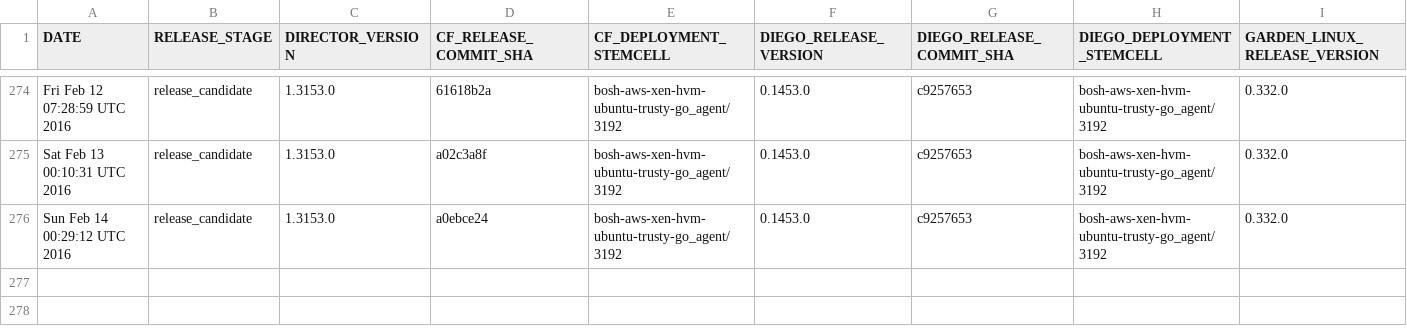
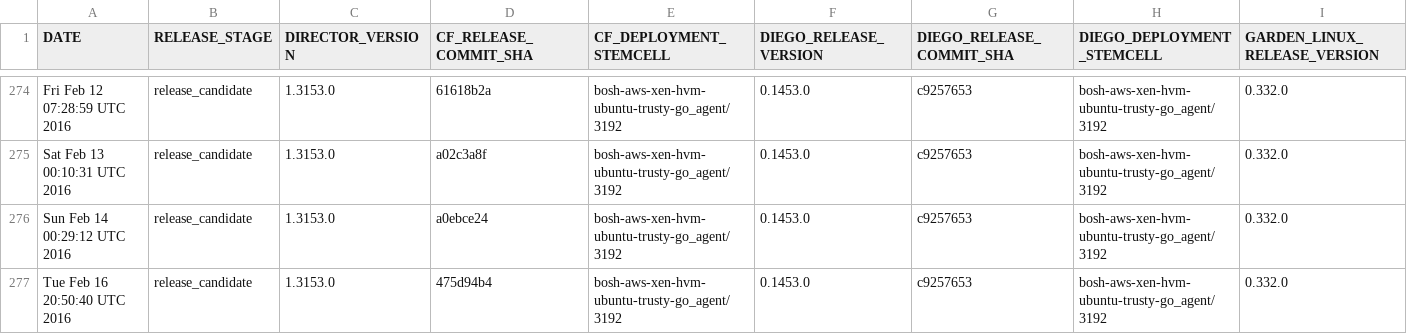
Before and after one commit to cloudfoundry-attic/diego-cf-compatibility, a CSV file: compatibility-v2.csv, drawn as a sheet; only a part is shown, gaps mark what is left out; rows hold the shown columns only; the diff names each change by its address in the sheet, - before the commit and + after, or states it on an @@ line.

Commit message:
Add CF-Diego-Garden compatibility record on Tue Feb 16 20:50:40 UTC 2016 at release stage release_candidate

```diff
--- a/compatibility-v2.csv
+++ b/compatibility-v2.csv
+row 277: Tue Feb 16 20:50:40 UTC 2016 | release_candidate | 1.3153.0 | 475d94b4 | bosh-aws-xen-hvm-ubuntu-trusty-go_agent/3192 | 0.1453.0 | c9257653 | bosh-aws-xen-hvm-ubuntu-trusty-go_agent/3192 | 0.332.0
```
